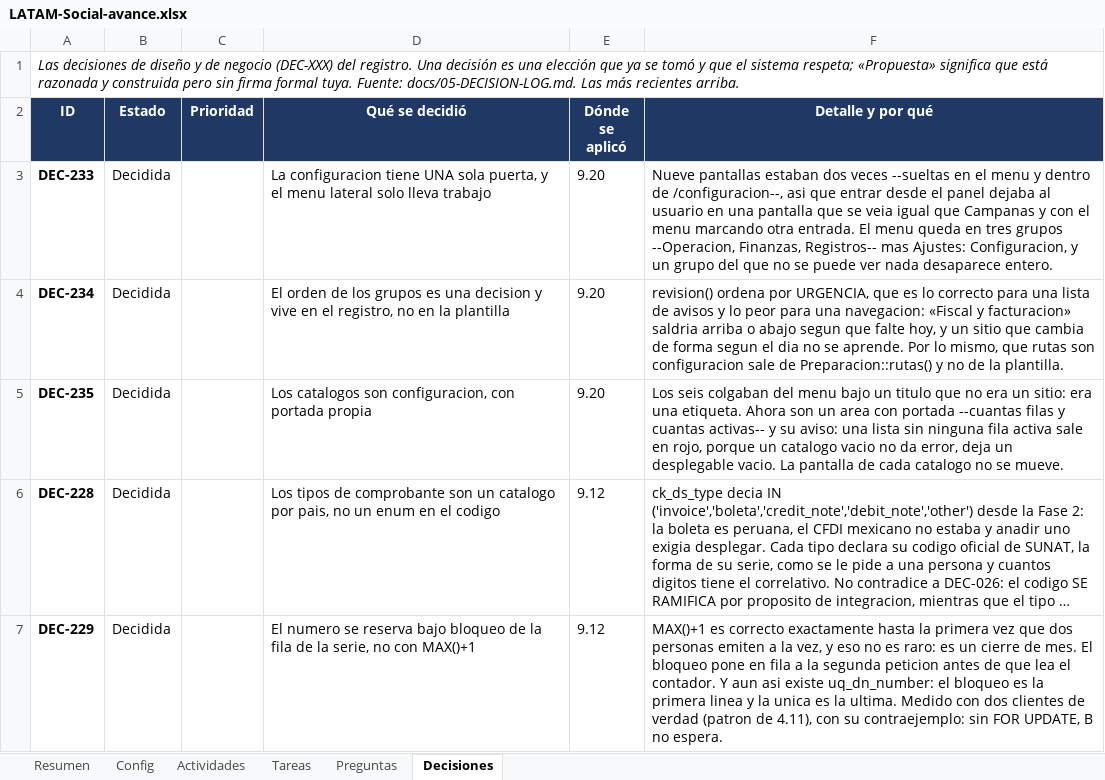
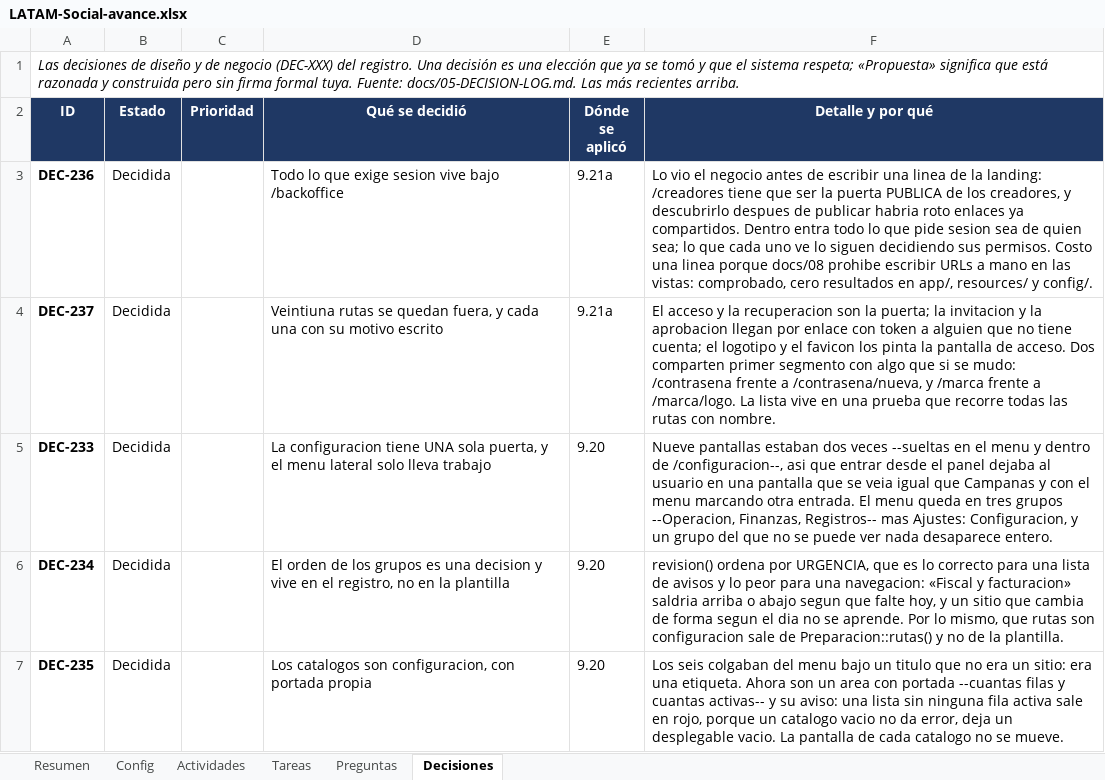
Before and after one commit to carlospandurovia/latam-social, an Excel workbook: docs/LATAM-Social-avance.xlsx, sheet Decisiones, drawn as a sheet; only a part is shown; the shorter side is filled out with more unchanged rows; long unchanged cells end in …; values as stored, in another font and other column widths than the file's, no borders; conditional formats not drawn; the diff names each change by its address in the sheet, - before the commit and + after, or states it on an @@ line.

Commit message:
9.21a: la trastienda se muda a /backoffice (DEC-236, DEC-237)

```diff
--- a/docs/LATAM-Social-avance.xlsx (sheet Decisiones)
+++ b/docs/LATAM-Social-avance.xlsx (sheet Decisiones)
+row 3: DEC-236 | Decidida |  | Todo lo que exige sesion vive bajo /backoffice | 9.21a | Lo vio el negocio antes de escribir una linea de la landing: /creadores tiene que ser la puerta PUBLICA de los creadores, y descubrirlo despues de publicar habria roto enlaces ya compartidos. Dentro entra todo lo que pide sesion sea de quien sea; lo que cada uno ve lo siguen decidiendo sus permisos. Costo una linea porque docs/08 prohibe escribir URLs a mano en las vistas: comprobado, cero resultados en app/, resources/ y config/.
+row 4: DEC-237 | Decidida |  | Veintiuna rutas se quedan fuera, y cada una con su motivo escrito | 9.21a | El acceso y la recuperacion son la puerta; la invitacion y la aprobacion llegan por enlace con token a alguien que no tiene cuenta; el logotipo y el favicon los pinta la pantalla de acceso. Dos comparten primer segmento con algo que si se mudo: /contrasena frente a /contrasena/nueva, y /marca frente a /marca/logo. La lista vive en una prueba que recorre todas las rutas con nombre.
```
Also changed, not shown: sheet Actividades, sheet Tareas, 33 other files.
